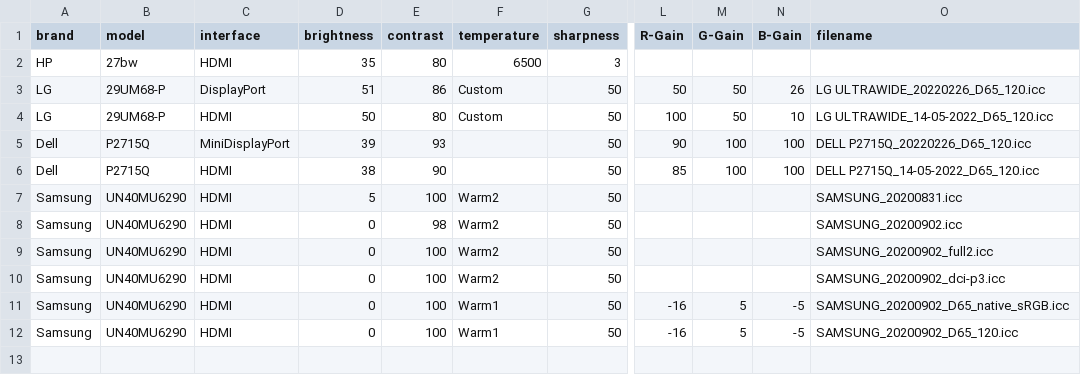
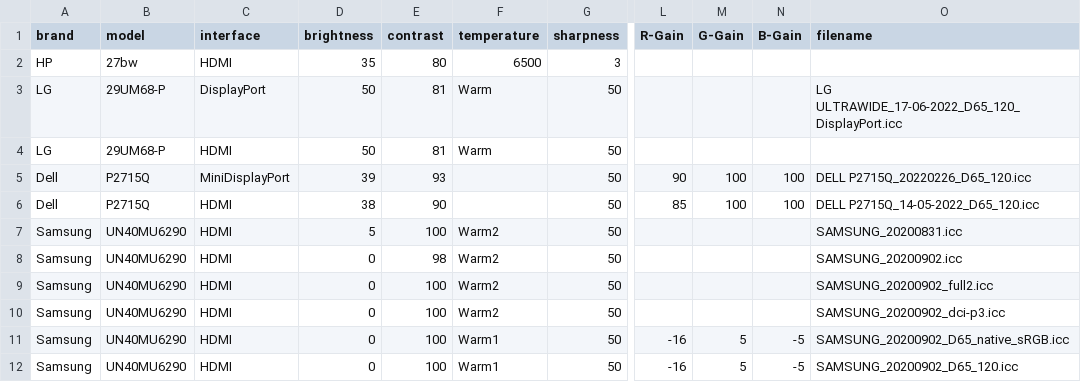
Before and after one commit to ickc/color-profiles, a CSV file: monitor-settings.csv, drawn as a sheet; only a part is shown, gaps mark what is left out; the diff names each change by its address in the sheet, - before the commit and + after, or states it on an @@ line.

Commit message:
update "LG ULTRAWIDE_17-06-2022_D65_120_DisplayPort.icc"

```diff
--- a/monitor-settings.csv
+++ b/monitor-settings.csv
-D3 (brightness): 51
+D3 (brightness): 50
-E3 (contrast): 86
+E3 (contrast): 81
-F3:F4 (temperature): Custom
+F3:F4 (temperature): Warm
-L3 (R-Gain): 50
+L3 (R-Gain): (empty)
-M3:M4 (G-Gain): 50
+M3:M4 (G-Gain): (empty)
-N3 (B-Gain): 26
+N3 (B-Gain): (empty)
-O3 (filename): LG ULTRAWIDE_20220226_D65_120.icc
+O3 (filename): LG ULTRAWIDE_17-06-2022_D65_120_DisplayPort.icc
-E4 (contrast): 80
+E4 (contrast): 81
-L4 (R-Gain): 100
+L4 (R-Gain): (empty)
-N4 (B-Gain): 10
+N4 (B-Gain): (empty)
-O4 (filename): LG ULTRAWIDE_14-05-2022_D65_120.icc
+O4 (filename): (empty)
```
Also changed, not shown: 1 other file.
